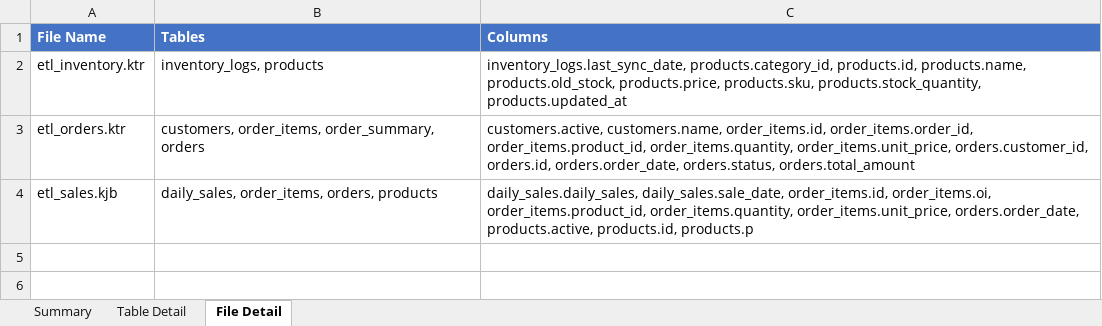
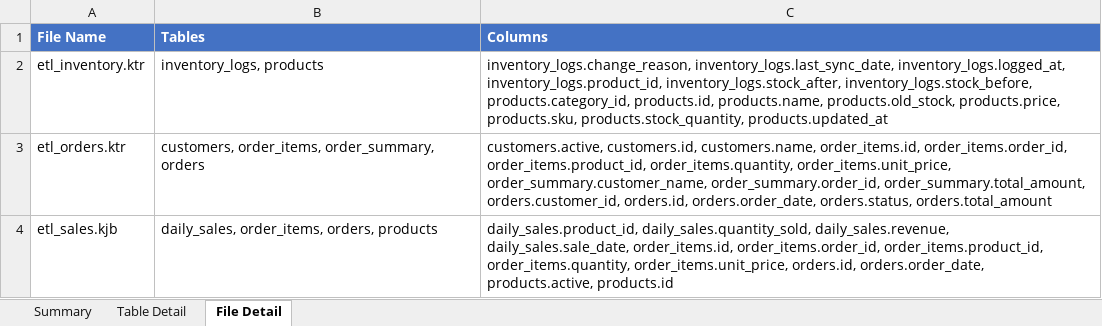
Before and after one commit to Ha-Hieu-Thanh/pentaho-di-reader, an Excel workbook: sample-files/sql_usage_report2.xlsx, sheet File Detail, drawn as a sheet; values as stored, in another font and other column widths than the file's, no borders; the diff names each change by its address in the sheet, - before the commit and + after, or states it on an @@ line.

```diff
--- a/sample-files/sql_usage_report2.xlsx (sheet File Detail)
+++ b/sample-files/sql_usage_report2.xlsx (sheet File Detail)
-C2 (Columns): inventory_logs.last_sync_date, products.category_id, products.id,…
+C2 (Columns): inventory_logs.change_reason, inventory_logs.last_sync_date, inventory_logs.logged_at, inventory_logs.product_id, inventory_logs.stock_after, inventory_logs.stock_before, products.category_id, products.id,…
-C3 (Columns): customers.active, customers.name, order_items.id, order_items.order_id, order_items.product_id, order_items.quantity, order_items.unit_price, orders.customer_id, orders.id,…
+C3 (Columns): customers.active, customers.id, customers.name, order_items.id, order_items.order_id, order_items.product_id, order_items.quantity, order_items.unit_price, order_summary.customer_name, order_summary.order_id, order_summary.total_amount, orders.customer_id, orders.id,…
-C4 (Columns): daily_sales.daily_sales, daily_sales.sale_date, order_items.id, order_items.oi, order_items.product_id, order_items.quantity, order_items.unit_price, orders.order_date, products.active, products.id, products.p
+C4 (Columns): daily_sales.product_id, daily_sales.quantity_sold, daily_sales.revenue, daily_sales.sale_date, order_items.id, order_items.order_id, order_items.product_id, order_items.quantity, order_items.unit_price, orders.id, orders.order_date, products.active, products.id
```
Also changed, not shown: sheet Table Detail, 27 other files.
